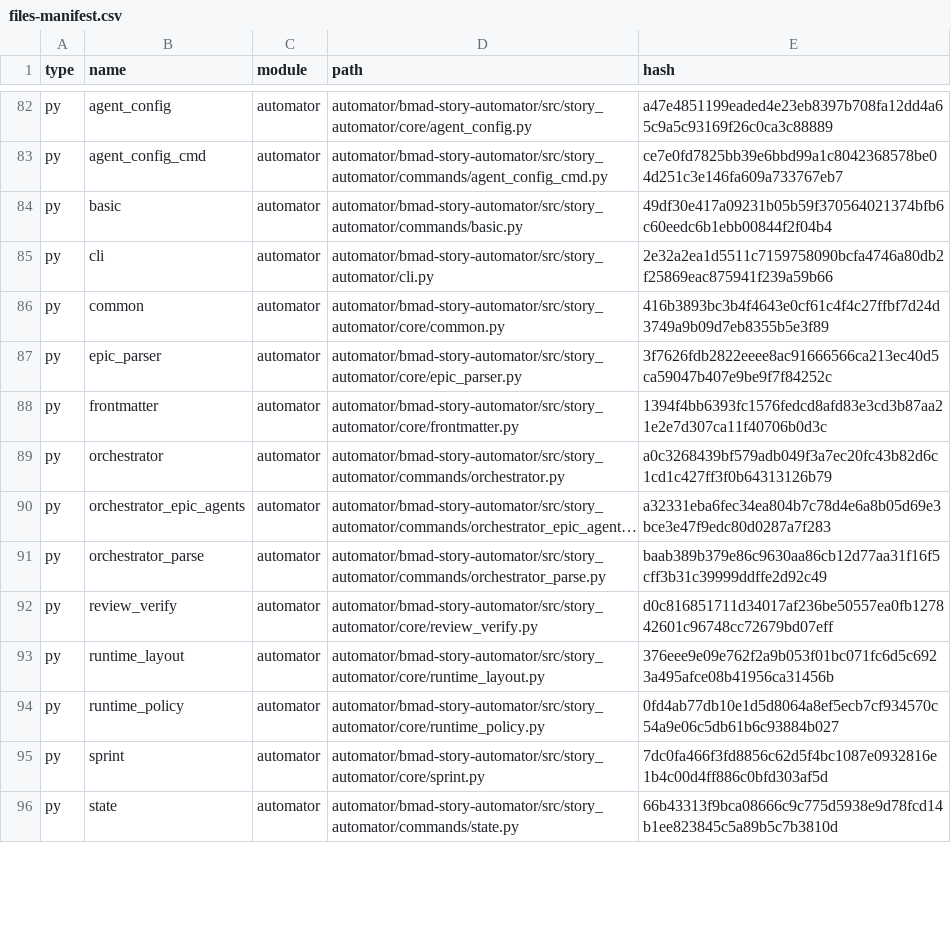
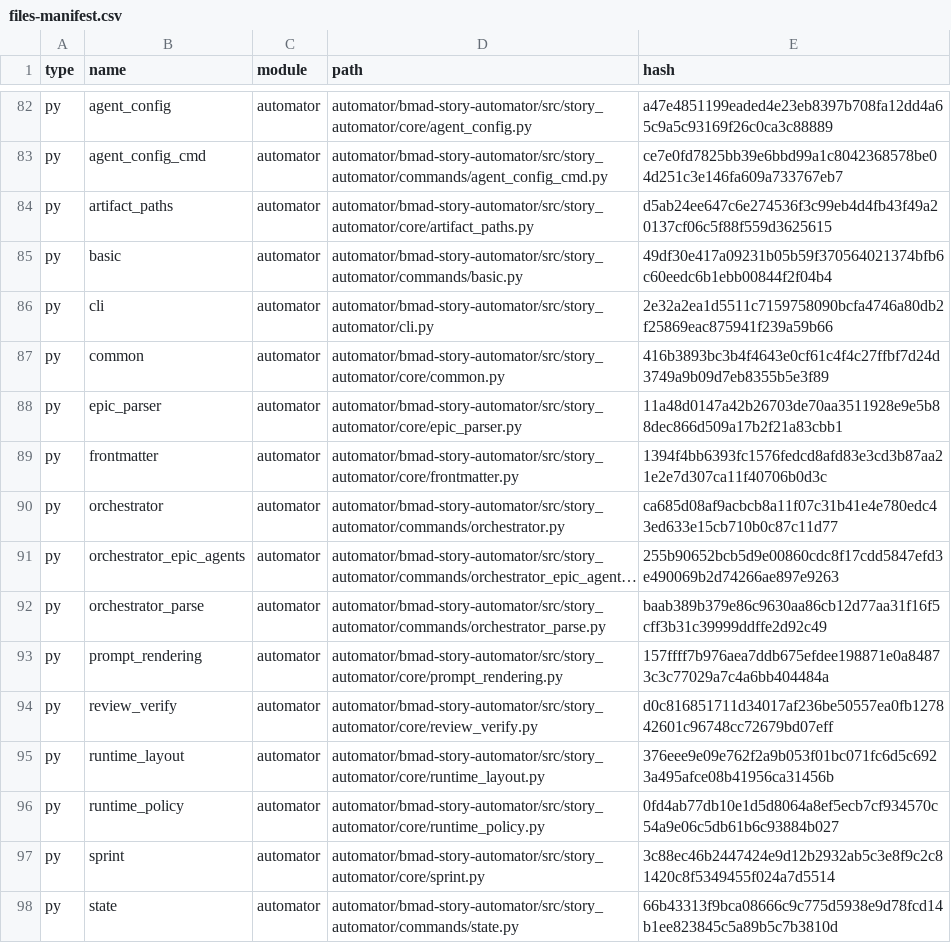
Before and after one commit to terryso/axion, a CSV file: _bmad/_config/files-manifest.csv, drawn as a sheet; only a part is shown, gaps mark what is left out; long unchanged cells end in …; addresses are those after the commit; the diff covers the shown part only; the diff names each change by its address in the sheet, - before the commit and + after, or states it on an @@ line.

```diff
--- a/_bmad/_config/files-manifest.csv
+++ b/_bmad/_config/files-manifest.csv
+row 84: py | artifact_paths | automator | automator/bmad-story-automator/src/story_automator/core/artifact_paths.py | d5ab24ee647c6e274536f3c99eb4d4fb43f49a20137cf06c5f88f559d3625615
-E88 (hash): 3f7626fdb2822eeee8ac91666566ca213ec40d5ca59047b407e9be9f7f84252c
+E88 (hash): 11a48d0147a42b26703de70aa3511928e9e5b88dec866d509a17b2f21a83cbb1
-E90 (hash): a0c3268439bf579adb049f3a7ec20fc43b82d6c1cd1c427ff3f0b64313126b79
+E90 (hash): ca685d08af9acbcb8a11f07c31b41e4e780edc43ed633e15cb710b0c87c11d77
-E91 (hash): a32331eba6fec34ea804b7c78d4e6a8b05d69e3bce3e47f9edc80d0287a7f283
+E91 (hash): 255b90652bcb5d9e00860cdc8f17cdd5847efd3e490069b2d74266ae897e9263
+row 93: py | prompt_rendering | automator | automator/bmad-story-automator/src/story_automator/core/prompt_rendering.py | 157ffff7b976aea7ddb675efdee198871e0a84873c3c77029a7c4a6bb404484a
-E97 (hash): 7dc0fa466f3fd8856c62d5f4bc1087e0932816e1b4c00d4ff886c0bfd303af5d
+E97 (hash): 3c88ec46b2447424e9d12b2932ab5c3e8f9c2c81420c8f5349455f024a7d5514
```
Also changed, not shown: 22 edited cells elsewhere in this file, 56 other files.
